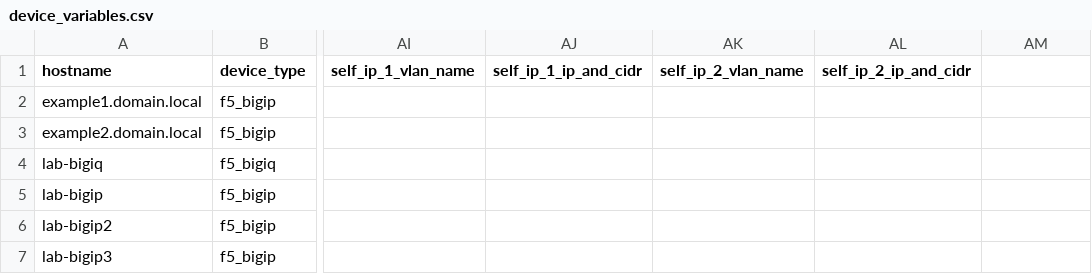
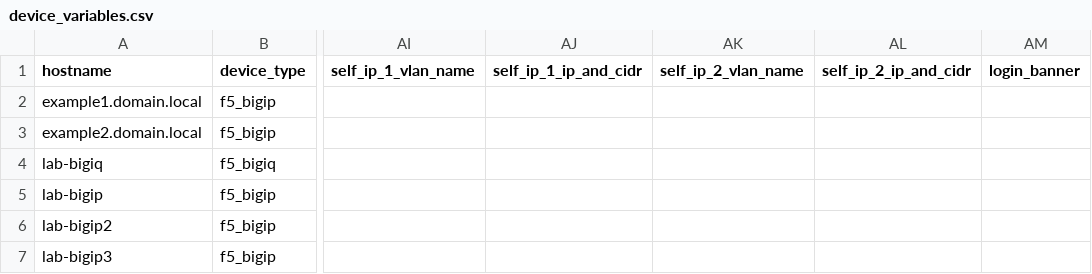
Before and after one commit to samualblair/f5-ansible, a CSV file: variables/device_variables.csv, drawn as a sheet; only a part is shown, gaps mark what is left out; the diff names each change by its address in the sheet, - before the commit and + after, or states it on an @@ line.

Commit message:
added login_banner variable placeholder

```diff
--- a/variables/device_variables.csv
+++ b/variables/device_variables.csv
-AM1: (empty)
+AM1: login_banner
```
